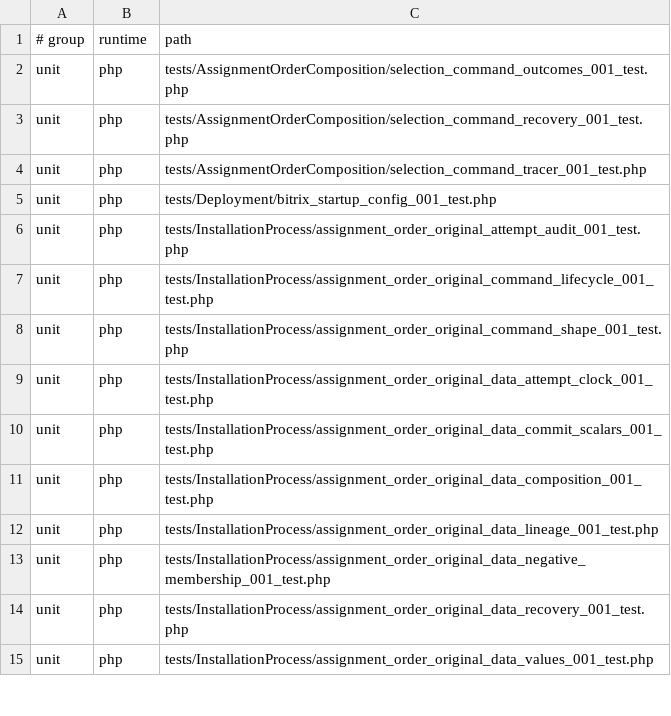
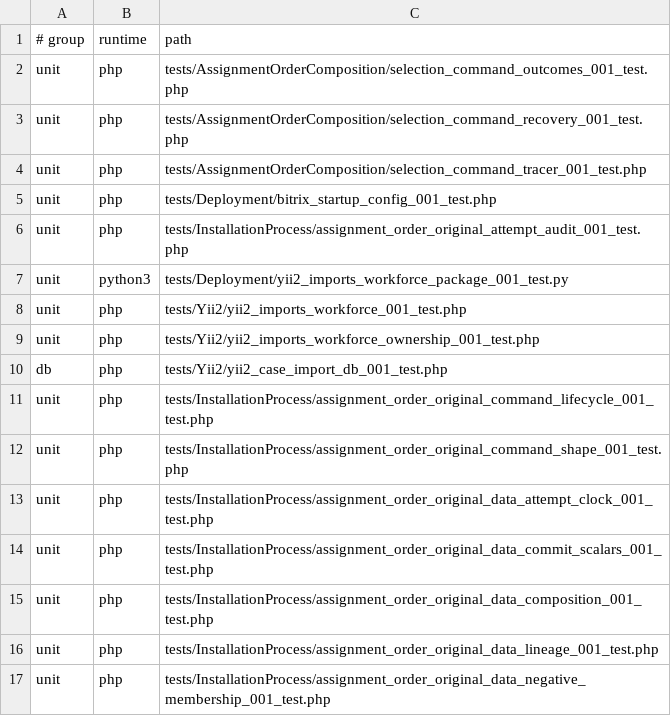
Before and after one commit to Antropophag/fmonitor-2, a TSV file: tools/verification/suites.tsv, drawn as a sheet; only a part is shown; the shorter side is filled out with more unchanged rows; the diff names each change by its address in the sheet, - before the commit and + after, or states it on an @@ line.

Commit message:
refactor: run case import through Yii2 console

```diff
--- a/tools/verification/suites.tsv
+++ b/tools/verification/suites.tsv
+row 7: unit | python3 | tests/Deployment/yii2_imports_workforce_package_001_test.py
+row 8: unit | php | tests/Yii2/yii2_imports_workforce_001_test.php
+row 9: unit | php | tests/Yii2/yii2_imports_workforce_ownership_001_test.php
+row 10: db | php | tests/Yii2/yii2_case_import_db_001_test.php
```
Also changed, not shown: 22 other files.
